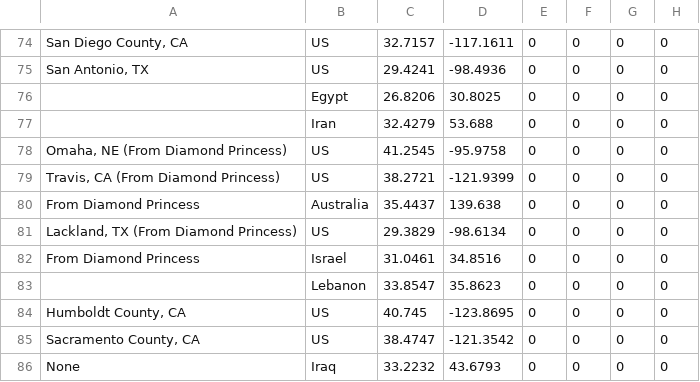
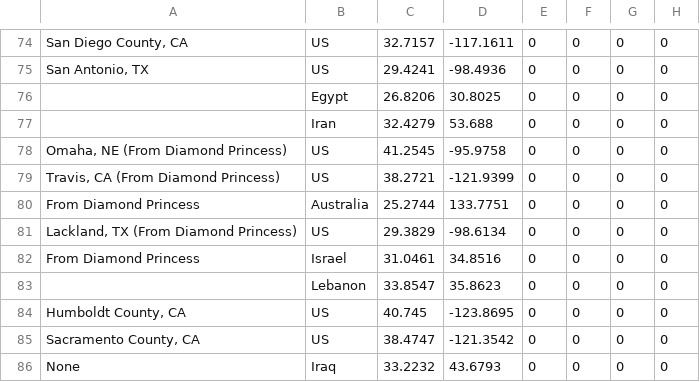
Before and after one commit to AnilKumar2336/coronaData, a CSV file: state_latlongs.csv, drawn as a sheet; only a part is shown, gaps mark what is left out; the diff names each change by its address in the sheet, - before the commit and + after, or states it on an @@ line.

Commit message:
Update state_latlongs.csv

```diff
--- a/state_latlongs.csv
+++ b/state_latlongs.csv
-C80: 35.4437
+C80: 25.2744
-D80: 139.638
+D80: 133.7751
```
